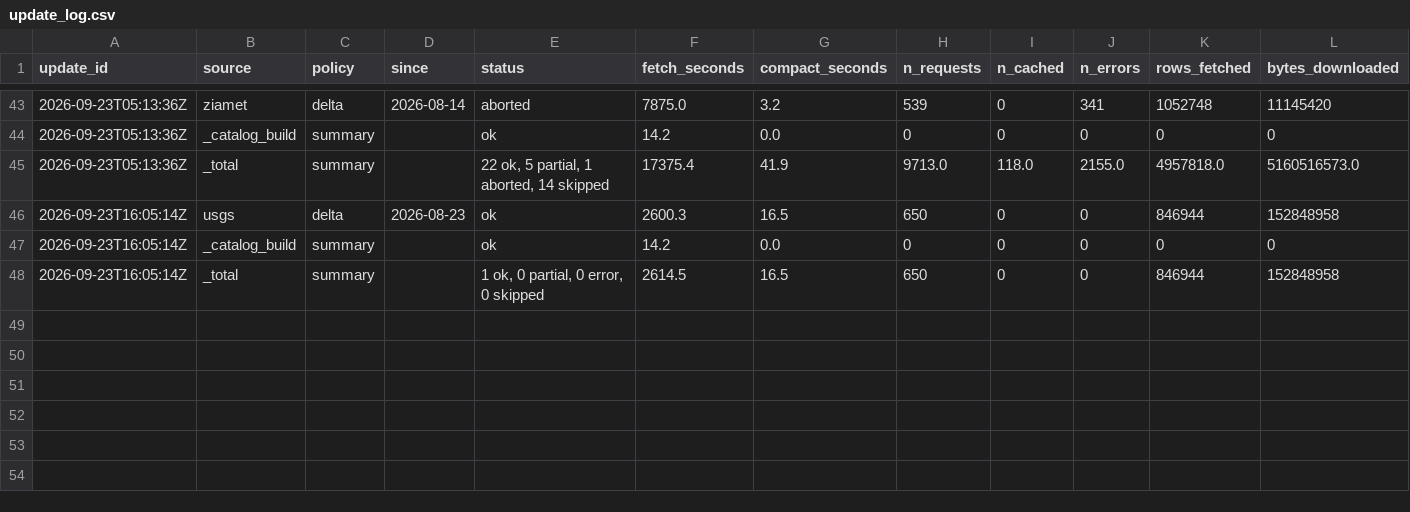
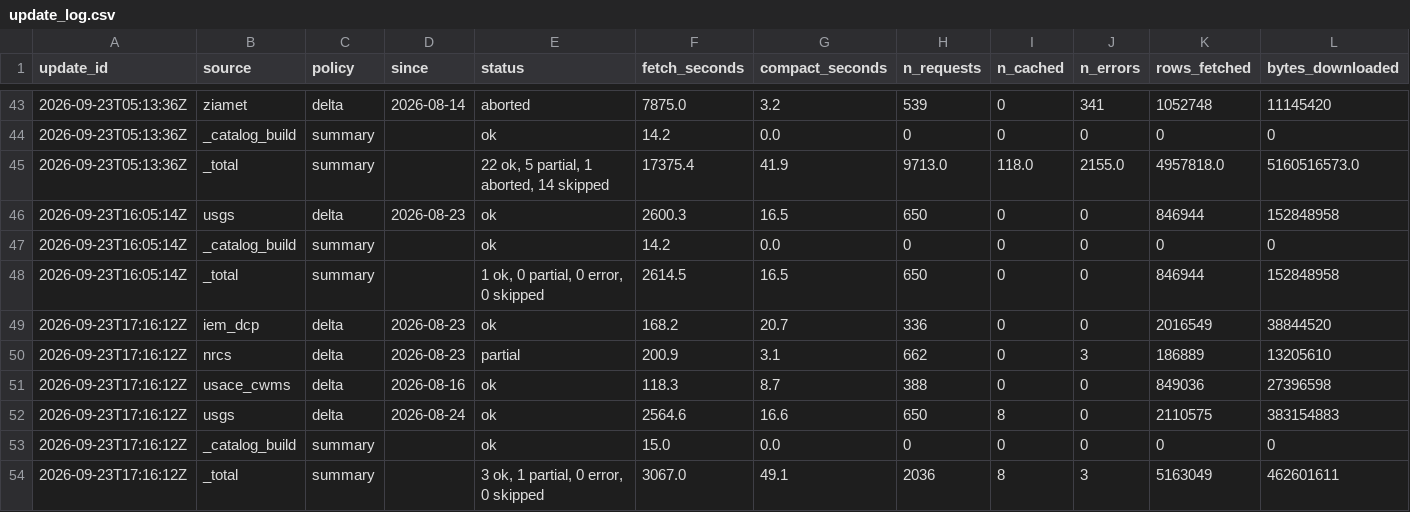
Before and after one commit to New-Mexico-Water/nmwater, a CSV file: reports/update_log.csv, drawn as a sheet; only a part is shown, gaps mark what is left out; rows hold the shown columns only; the diff names each change by its address in the sheet, - before the commit and + after, or states it on an @@ line.

```diff
--- a/reports/update_log.csv
+++ b/reports/update_log.csv
+row 49: 2026-09-23T17:16:12Z | iem_dcp | delta | 2026-08-23 | ok | 168.2 | 20.7 | 336 | 0 | 0 | 2016549 | 38844520
+row 50: 2026-09-23T17:16:12Z | nrcs | delta | 2026-08-23 | partial | 200.9 | 3.1 | 662 | 0 | 3 | 186889 | 13205610
+row 51: 2026-09-23T17:16:12Z | usace_cwms | delta | 2026-08-16 | ok | 118.3 | 8.7 | 388 | 0 | 0 | 849036 | 27396598
+row 52: 2026-09-23T17:16:12Z | usgs | delta | 2026-08-24 | ok | 2564.6 | 16.6 | 650 | 8 | 0 | 2110575 | 383154883
+row 53: 2026-09-23T17:16:12Z | _catalog_build | summary |  | ok | 15.0 | 0.0 | 0 | 0 | 0 | 0 | 0
+row 54: 2026-09-23T17:16:12Z | _total | summary |  | 3 ok, 1 partial, 0 error, 0 skipped | 3067.0 | 49.1 | 2036 | 8 | 3 | 5163049 | 462601611
```
Also changed, not shown: 8 other files.
